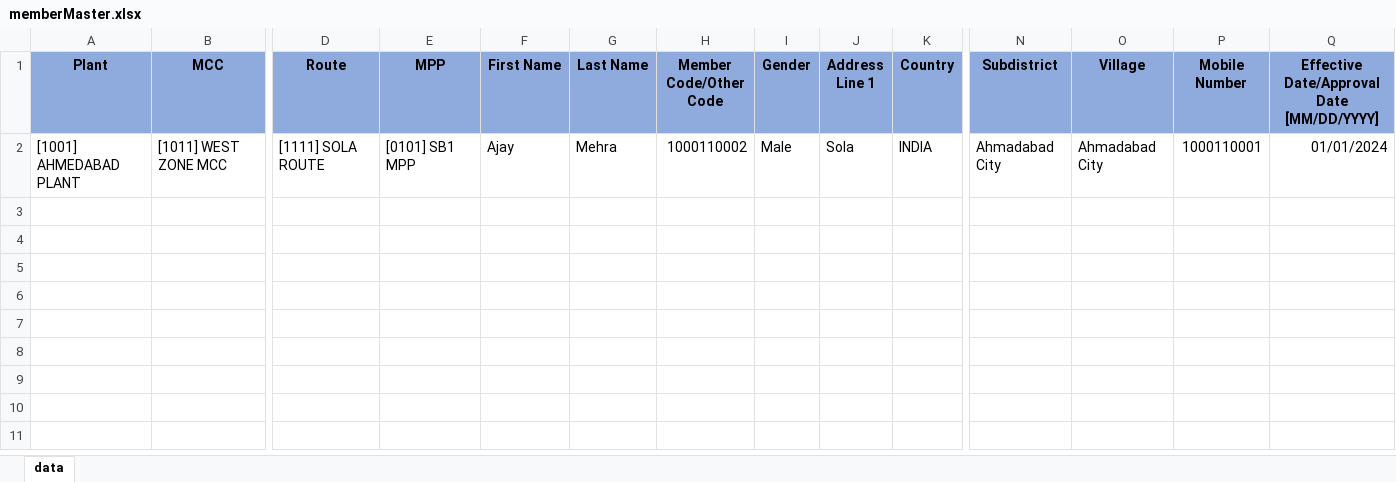
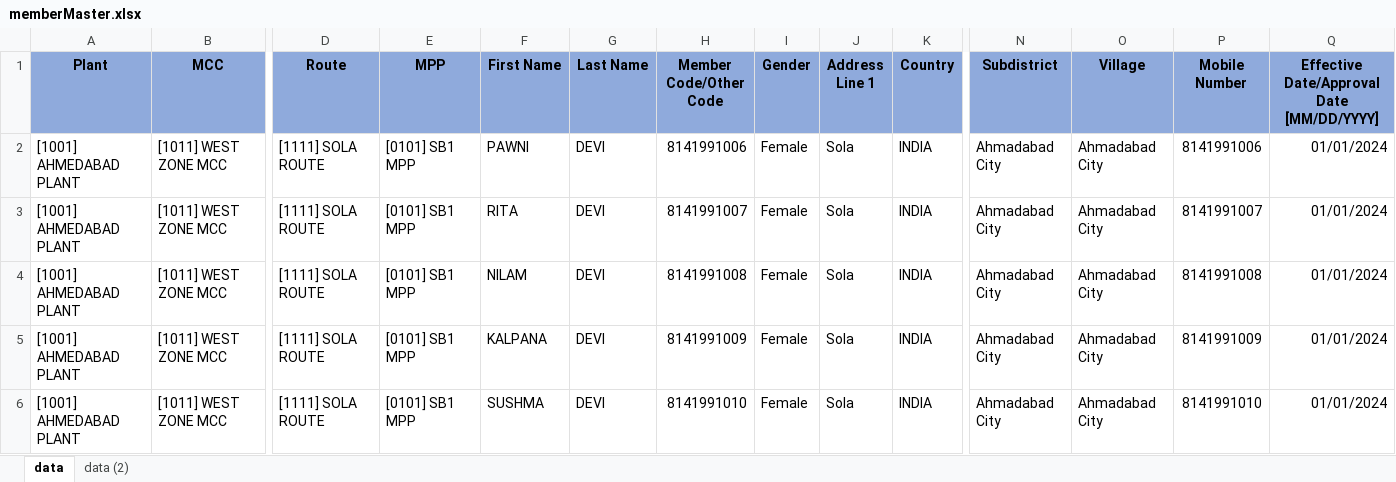
Before and after one commit to harshil0521/SMPS_AUTOMATION, an Excel workbook: WEB_AUTOMATION/dataSheet/memberMaster.xlsx, sheet data, drawn as a sheet; only a part is shown, gaps mark what is left out; values as stored, in another font and other column widths than the file's, no borders; addresses are those after the commit; rows hold the shown columns only; the diff names each change by its address in the sheet, - before the commit and + after, or states it on an @@ line.

```diff
--- a/WEB_AUTOMATION/dataSheet/memberMaster.xlsx (sheet data)
+++ b/WEB_AUTOMATION/dataSheet/memberMaster.xlsx (sheet data)
+sheet tab: data (2)
+row 2: [1001] AHMEDABAD PLANT | [1011] WEST ZONE MCC | [1111] SOLA ROUTE | [0101] SB1 MPP | PAWNI | DEVI | 8141991006 | Female | Sola | INDIA | Ahmadabad City | Ahmadabad City | 8141991006 | 01/01/2024
-F3 (First Name): Ajay
+F3 (First Name): RITA
-G3 (Last Name): Mehra
+G3 (Last Name): DEVI
-H3 (Member Code/Other Code): 1000110002
+H3 (Member Code/Other Code): 8141991007
-I3 (Gender): Male
+I3 (Gender): Female
-P3 (Mobile Number): 1000110001
+P3 (Mobile Number): 8141991007
+row 4: [1001] AHMEDABAD PLANT | [1011] WEST ZONE MCC | [1111] SOLA ROUTE | [0101] SB1 MPP | NILAM | DEVI | 8141991008 | Female | Sola | INDIA | Ahmadabad City | Ahmadabad City | 8141991008 | 01/01/2024
+row 5: [1001] AHMEDABAD PLANT | [1011] WEST ZONE MCC | [1111] SOLA ROUTE | [0101] SB1 MPP | KALPANA | DEVI | 8141991009 | Female | Sola | INDIA | Ahmadabad City | Ahmadabad City | 8141991009 | 01/01/2024
+row 6: [1001] AHMEDABAD PLANT | [1011] WEST ZONE MCC | [1111] SOLA ROUTE | [0101] SB1 MPP | SUSHMA | DEVI | 8141991010 | Female | Sola | INDIA | Ahmadabad City | Ahmadabad City | 8141991010 | 01/01/2024
```
Also changed, not shown: 2 other files.
